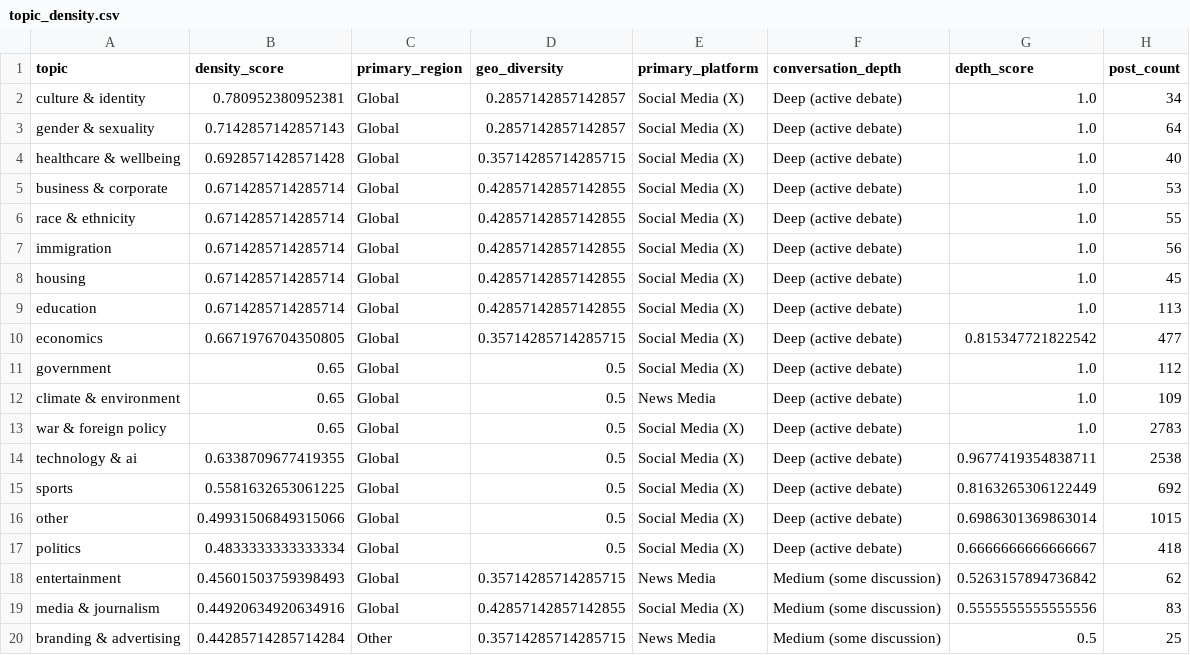
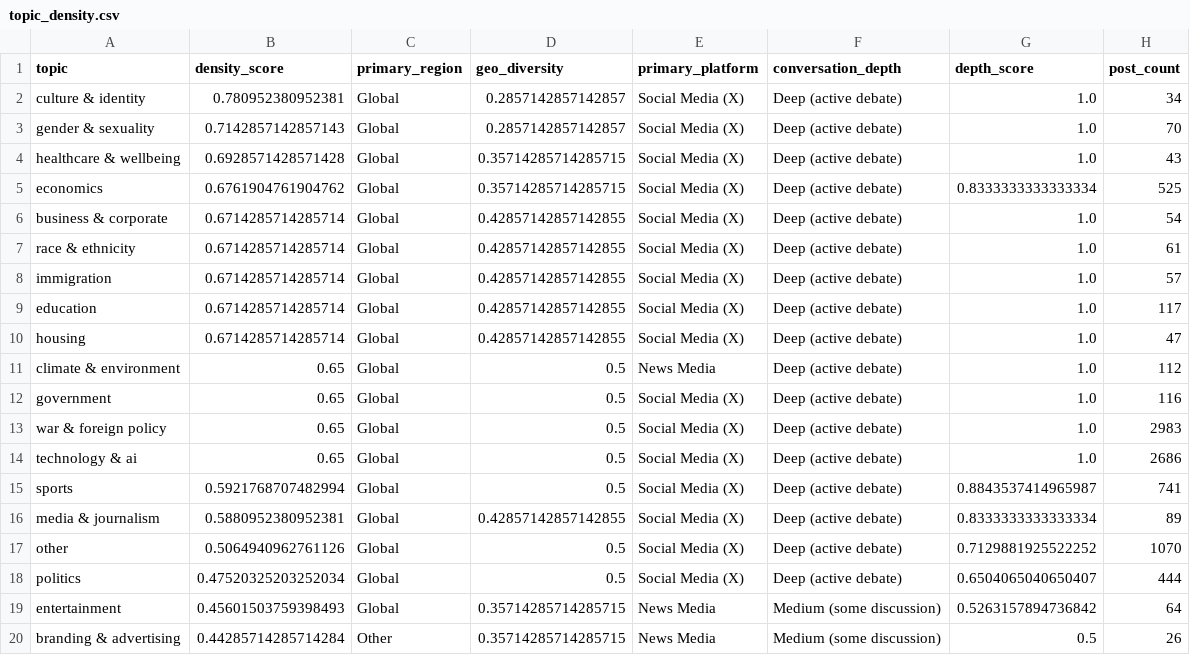
Before and after one commit to Chudetat/moodlight, a CSV file: topic_density.csv, drawn as a sheet; only a part is shown; the diff covers the shown part only.

```diff
--- a/topic_density.csv
+++ b/topic_density.csv
@@ -2,19 +2,19 @@ topic,density_score,primary_region,geo_diversity,primary_platform,conversation_d
 culture & identity,0.780952380952381,Global,0.2857142857142857,Social Media (X),Deep (active debate),1.0,34
-gender & sexuality,0.7142857142857143,Global,0.2857142857142857,Social Media (X),Deep (active debate),1.0,64
-healthcare & wellbeing,0.6928571428571428,Global,0.35714285714285715,Social Media (X),Deep (active debate),1.0,40
-business & corporate,0.6714285714285714,Global,0.42857142857142855,Social Media (X),Deep (active debate),1.0,53
-race & ethnicity,0.6714285714285714,Global,0.42857142857142855,Social Media (X),Deep (active debate),1.0,55
-immigration,0.6714285714285714,Global,0.42857142857142855,Social Media (X),Deep (active debate),1.0,56
-housing,0.6714285714285714,Global,0.42857142857142855,Social Media (X),Deep (active debate),1.0,45
-education,0.6714285714285714,Global,0.42857142857142855,Social Media (X),Deep (active debate),1.0,113
-economics,0.6671976704350805,Global,0.35714285714285715,Social Media (X),Deep (active debate),0.815347721822542,477
-government,0.65,Global,0.5,Social Media (X),Deep (active debate),1.0,112
-climate & environment,0.65,Global,0.5,News Media,Deep (active debate),1.0,109
-war & foreign policy,0.65,Global,0.5,Social Media (X),Deep (active debate),1.0,2783
-technology & ai,0.6338709677419355,Global,0.5,Social Media (X),Deep (active debate),0.9677419354838711,2538
-sports,0.5581632653061225,Global,0.5,Social Media (X),Deep (active debate),0.8163265306122449,692
-other,0.49931506849315066,Global,0.5,Social Media (X),Deep (active debate),0.6986301369863014,1015
-politics,0.4833333333333334,Global,0.5,Social Media (X),Deep (active debate),0.6666666666666667,418
-entertainment,0.45601503759398493,Global,0.35714285714285715,News Media,Medium (some discussion),0.5263157894736842,62
-media & journalism,0.44920634920634916,Global,0.42857142857142855,Social Media (X),Medium (some discussion),0.5555555555555556,83
-branding & advertising,0.44285714285714284,Other,0.35714285714285715,News Media,Medium (some discussion),0.5,25
+gender & sexuality,0.7142857142857143,Global,0.2857142857142857,Social Media (X),Deep (active debate),1.0,70
+healthcare & wellbeing,0.6928571428571428,Global,0.35714285714285715,Social Media (X),Deep (active debate),1.0,43
+economics,0.6761904761904762,Global,0.35714285714285715,Social Media (X),Deep (active debate),0.8333333333333334,525
+business & corporate,0.6714285714285714,Global,0.42857142857142855,Social Media (X),Deep (active debate),1.0,54
+race & ethnicity,0.6714285714285714,Global,0.42857142857142855,Social Media (X),Deep (active debate),1.0,61
+immigration,0.6714285714285714,Global,0.42857142857142855,Social Media (X),Deep (active debate),1.0,57
+education,0.6714285714285714,Global,0.42857142857142855,Social Media (X),Deep (active debate),1.0,117
+housing,0.6714285714285714,Global,0.42857142857142855,Social Media (X),Deep (active debate),1.0,47
+climate & environment,0.65,Global,0.5,News Media,Deep (active debate),1.0,112
+government,0.65,Global,0.5,Social Media (X),Deep (active debate),1.0,116
+war & foreign policy,0.65,Global,0.5,Social Media (X),Deep (active debate),1.0,2983
+technology & ai,0.65,Global,0.5,Social Media (X),Deep (active debate),1.0,2686
+sports,0.5921768707482994,Global,0.5,Social Media (X),Deep (active debate),0.8843537414965987,741
+media & journalism,0.5880952380952381,Global,0.42857142857142855,Social Media (X),Deep (active debate),0.8333333333333334,89
+other,0.5064940962761126,Global,0.5,Social Media (X),Deep (active debate),0.7129881925522252,1070
+politics,0.47520325203252034,Global,0.5,Social Media (X),Deep (active debate),0.6504065040650407,444
+entertainment,0.45601503759398493,Global,0.35714285714285715,News Media,Medium (some discussion),0.5263157894736842,64
+branding & advertising,0.44285714285714284,Other,0.35714285714285715,News Media,Medium (some discussion),0.5,26
```
Also changed, not shown: 6 edited cells elsewhere in this file, news.csv, topic_longevity.csv, 4 other files.
